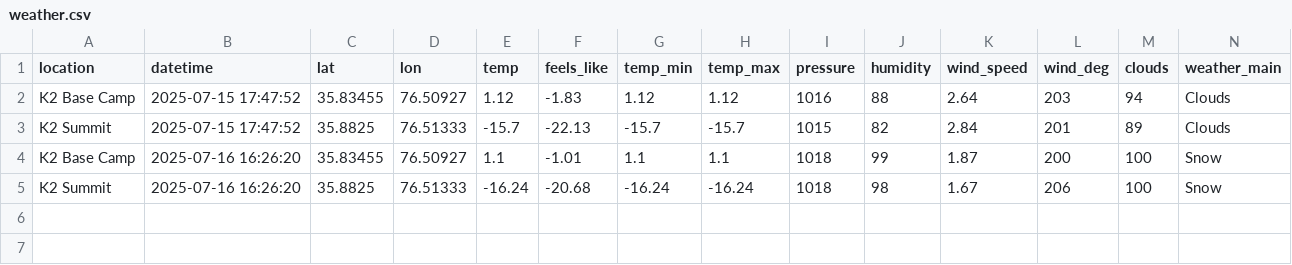
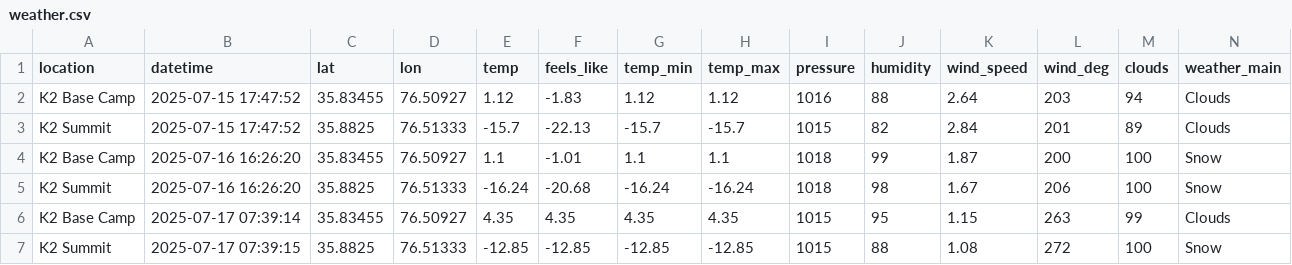
Before and after one commit to 32569/daily-weather-csv, a CSV file: weather.csv, drawn as a sheet; only a part is shown; rows hold the shown columns only; the diff names each change by its address in the sheet, - before the commit and + after, or states it on an @@ line.

```diff
--- a/weather.csv
+++ b/weather.csv
+row 6: K2 Base Camp | 2025-07-17 07:39:14 | 35.83455 | 76.50927 | 4.35 | 4.35 | 4.35 | 4.35 | 1015 | 95 | 1.15 | 263 | 99 | Clouds
+row 7: K2 Summit | 2025-07-17 07:39:15 | 35.8825 | 76.51333 | -12.85 | -12.85 | -12.85 | -12.85 | 1015 | 88 | 1.08 | 272 | 100 | Snow
```
